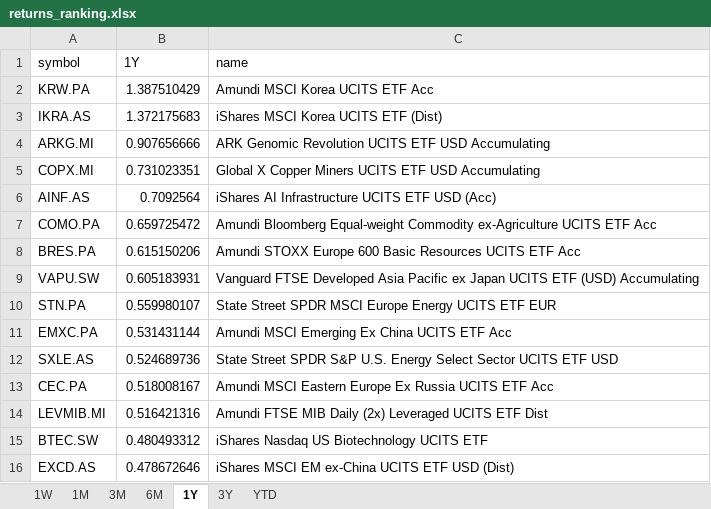
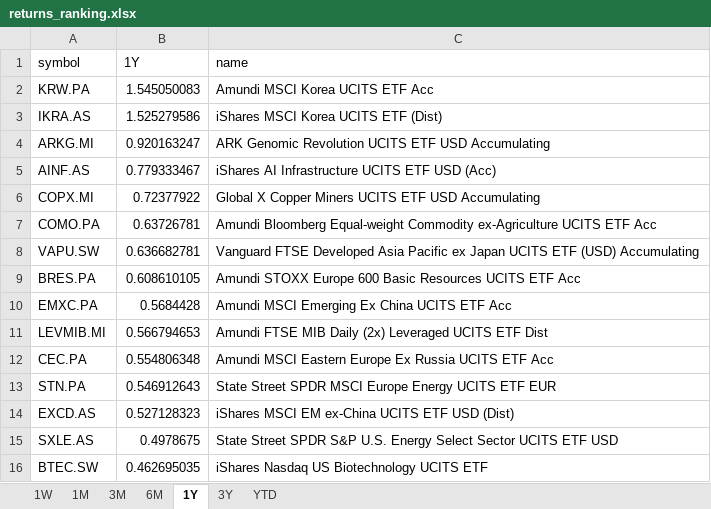
Before and after one commit to laceto/myfinance2, an Excel workbook: data/results/etf/returns_ranking.xlsx, sheet 1Y, drawn as a sheet; values as stored, in another font and other column widths than the file's, no borders; removed rows and columns are numbered as before the commit, all else as after; the diff names each change by its address in the sheet, - before the commit and + after, or states it on an @@ line.

```diff
--- a/data/results/etf/returns_ranking.xlsx (sheet 1Y)
+++ b/data/results/etf/returns_ranking.xlsx (sheet 1Y)
-B2 (1Y): 1.387510429
+B2 (1Y): 1.545050083
-B3 (1Y): 1.372175683
+B3 (1Y): 1.525279586
-B4 (1Y): 0.907656666
+B4 (1Y): 0.920163247
-row 5: COPX.MI | 0.731023351 | Global X Copper Miners UCITS ETF USD Accumulating
-B5 (1Y): 0.7092564
+B5 (1Y): 0.779333467
+row 6: COPX.MI | 0.72377922 | Global X Copper Miners UCITS ETF USD Accumulating
-B7 (1Y): 0.659725472
+B7 (1Y): 0.63726781
-row 8: BRES.PA | 0.615150206 | Amundi STOXX Europe 600 Basic Resources UCITS ETF Acc
-B8 (1Y): 0.605183931
+B8 (1Y): 0.636682781
-row 10: STN.PA | 0.559980107 | State Street SPDR MSCI Europe Energy UCITS ETF EUR
+row 9: BRES.PA | 0.608610105 | Amundi STOXX Europe 600 Basic Resources UCITS ETF Acc
-B10 (1Y): 0.531431144
+B10 (1Y): 0.5684428
-row 12: SXLE.AS | 0.524689736 | State Street SPDR S&P U.S. Energy Select Sector UCITS ETF USD
-row 13: CEC.PA | 0.518008167 | Amundi MSCI Eastern Europe Ex Russia UCITS ETF Acc
-B11 (1Y): 0.516421316
+B11 (1Y): 0.566794653
-row 15: BTEC.SW | 0.480493312 | iShares Nasdaq US Biotechnology UCITS ETF
+row 12: CEC.PA | 0.554806348 | Amundi MSCI Eastern Europe Ex Russia UCITS ETF Acc
+row 13: STN.PA | 0.546912643 | State Street SPDR MSCI Europe Energy UCITS ETF EUR
-B14 (1Y): 0.478672646
+B14 (1Y): 0.527128323
+row 15: SXLE.AS | 0.4978675 | State Street SPDR S&P U.S. Energy Select Sector UCITS ETF USD
+row 16: BTEC.SW | 0.462695035 | iShares Nasdaq US Biotechnology UCITS ETF
```
Also changed, not shown: sheet 1W, sheet 1M, sheet 3M, sheet 6M, sheet YTD, sheet 3Y, 2 other files.
